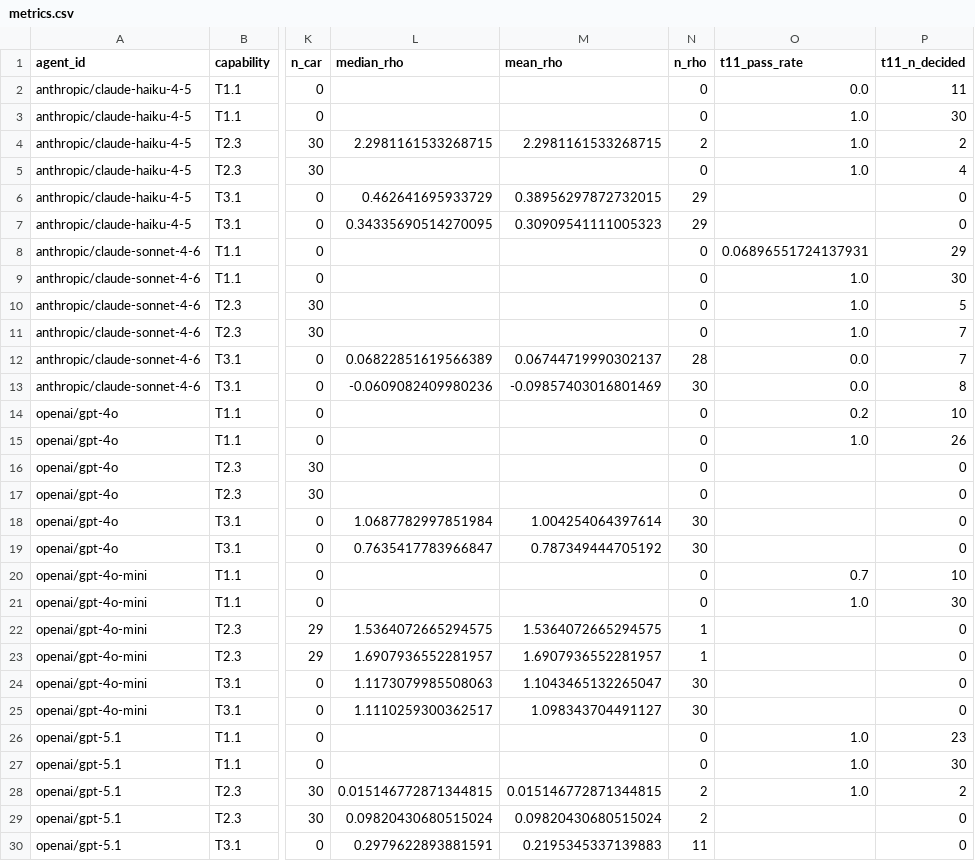
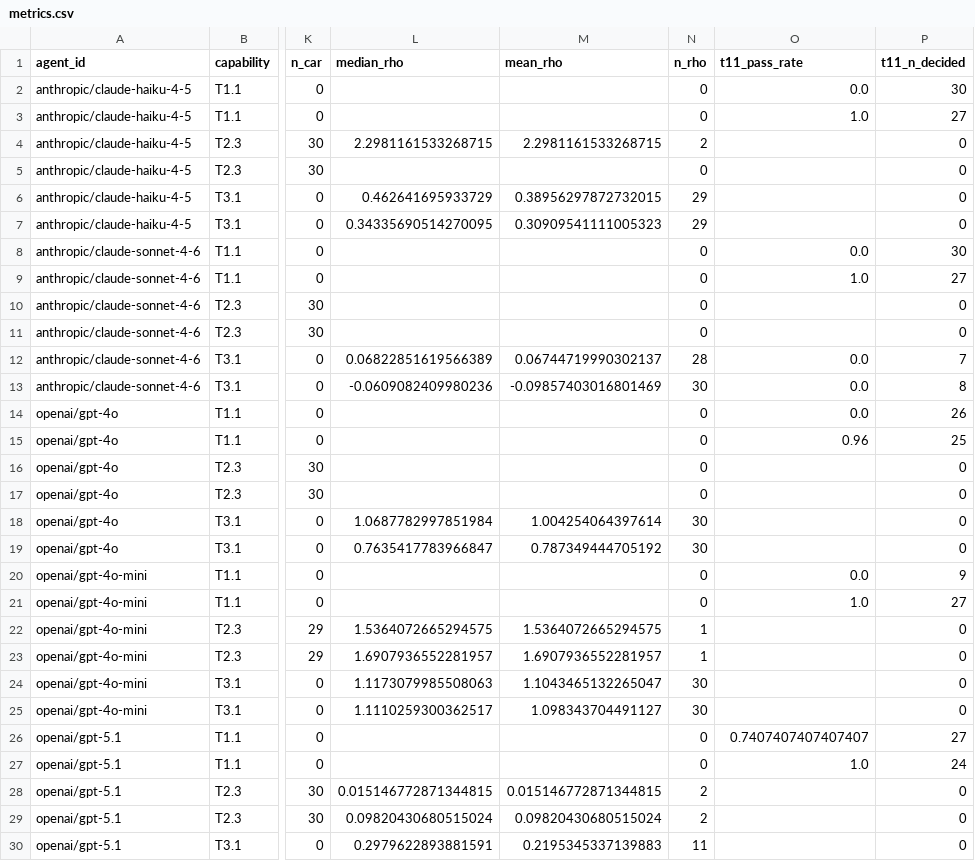
Before and after one commit to Justin0504/Chronoception-agent-temporal-cognition, a CSV file: pilot-results/metrics.csv, drawn as a sheet; only a part is shown, gaps mark what is left out; the diff covers the shown part only; the diff names each change by its address in the sheet, - before the commit and + after, or states it on an @@ line.

```diff
--- a/pilot-results/metrics.csv
+++ b/pilot-results/metrics.csv
-P2 (t11_n_decided): 11
+P2 (t11_n_decided): 30
-P3 (t11_n_decided): 30
+P3 (t11_n_decided): 27
-O4:O5 (t11_pass_rate): 1.0
+O4:O5 (t11_pass_rate): (empty)
-P4 (t11_n_decided): 2
+P4 (t11_n_decided): 0
-P5 (t11_n_decided): 4
+P5 (t11_n_decided): 0
-O8 (t11_pass_rate): 0.06896551724137931
+O8 (t11_pass_rate): 0.0
-P8 (t11_n_decided): 29
+P8 (t11_n_decided): 30
-P9 (t11_n_decided): 30
+P9 (t11_n_decided): 27
-O10:O11 (t11_pass_rate): 1.0
+O10:O11 (t11_pass_rate): (empty)
-P10 (t11_n_decided): 5
+P10 (t11_n_decided): 0
-P11 (t11_n_decided): 7
+P11 (t11_n_decided): 0
-O14 (t11_pass_rate): 0.2
+O14 (t11_pass_rate): 0.0
-P14 (t11_n_decided): 10
+P14 (t11_n_decided): 26
-O15 (t11_pass_rate): 1.0
+O15 (t11_pass_rate): 0.96
-P15 (t11_n_decided): 26
+P15 (t11_n_decided): 25
-O20 (t11_pass_rate): 0.7
+O20 (t11_pass_rate): 0.0
-P20 (t11_n_decided): 10
+P20 (t11_n_decided): 9
-P21 (t11_n_decided): 30
+P21 (t11_n_decided): 27
-O26 (t11_pass_rate): 1.0
+O26 (t11_pass_rate): 0.7407407407407407
-P26 (t11_n_decided): 23
+P26 (t11_n_decided): 27
-P27 (t11_n_decided): 30
+P27 (t11_n_decided): 24
-O28 (t11_pass_rate): 1.0
+O28 (t11_pass_rate): (empty)
-P28 (t11_n_decided): 2
+P28 (t11_n_decided): 0
```
Also changed, not shown: 6 edited cells elsewhere in this file, 1 other file.
